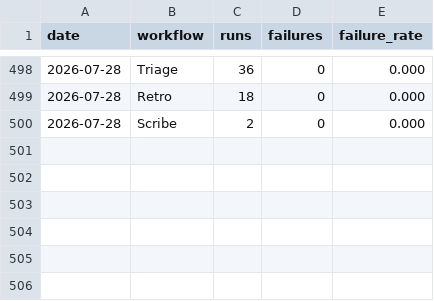
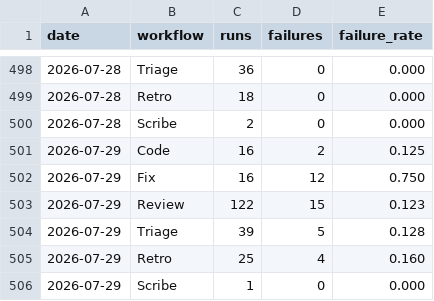
Before and after one commit to fullsend-ai/metrics, a CSV file: docs/failures.csv, drawn as a sheet; only a part is shown, gaps mark what is left out.

```diff
--- a/docs/failures.csv
+++ b/docs/failures.csv
@@ -500 +500,7 @@ date,workflow,runs,failures,failure_rate
 2026-07-28,Scribe,2,0,0.000
+2026-07-29,Code,16,2,0.125
+2026-07-29,Fix,16,12,0.750
+2026-07-29,Review,122,15,0.123
+2026-07-29,Triage,39,5,0.128
+2026-07-29,Retro,25,4,0.160
+2026-07-29,Scribe,1,0,0.000
```
Also changed, not shown: docs/metrics.csv, docs/rework.csv, 3 other files.
